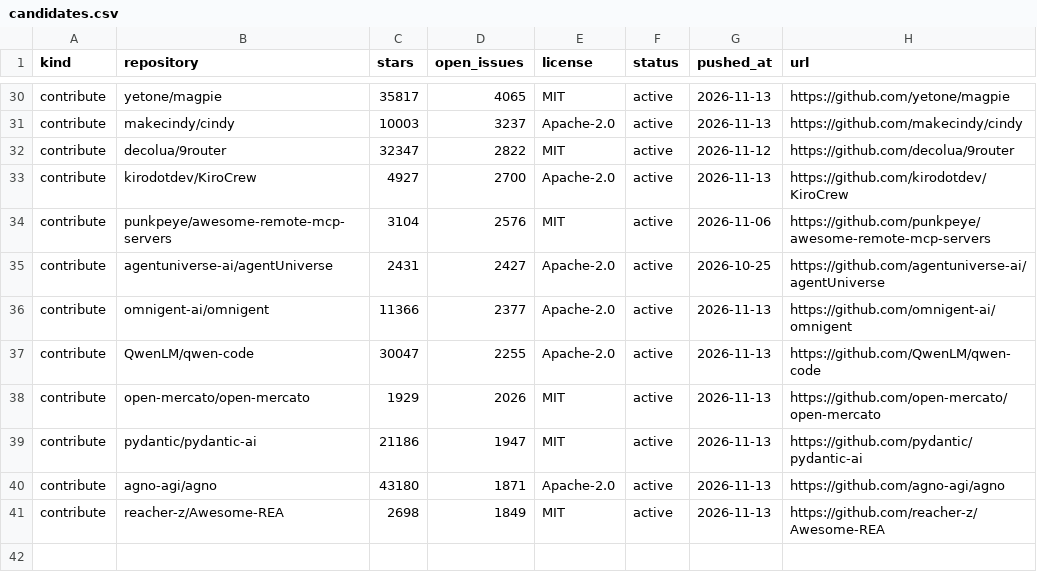
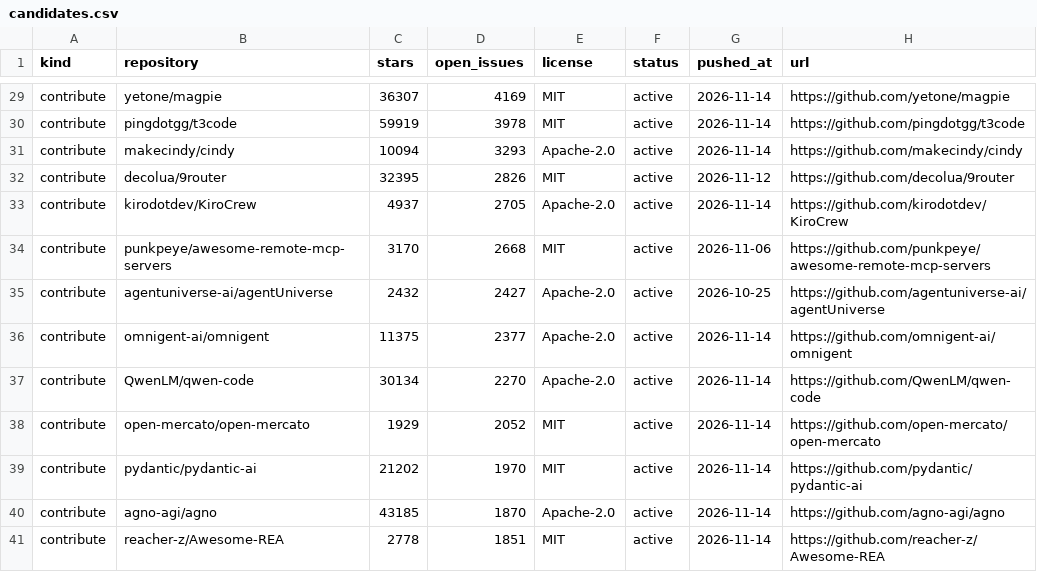
Before and after one commit to Keremozdemirra/agent-vitals, a CSV file: data/candidates.csv, drawn as a sheet; only a part is shown, gaps mark what is left out; addresses are those after the commit; the diff covers the shown part only; the diff names each change by its address in the sheet, - before the commit and + after, or states it on an @@ line.

```diff
--- a/data/candidates.csv
+++ b/data/candidates.csv
-C29 (stars): 35817
+C29 (stars): 36307
-D29 (open_issues): 4065
+D29 (open_issues): 4169
-G29 (pushed_at): 2026-11-13
+G29 (pushed_at): 2026-11-14
+row 30: contribute | pingdotgg/t3code | 59919 | 3978 | MIT | active | 2026-11-14 | https://github.com/pingdotgg/t3code
-C31 (stars): 10003
+C31 (stars): 10094
-D31 (open_issues): 3237
+D31 (open_issues): 3293
-G31 (pushed_at): 2026-11-13
+G31 (pushed_at): 2026-11-14
-C32 (stars): 32347
+C32 (stars): 32395
-D32 (open_issues): 2822
+D32 (open_issues): 2826
-C33 (stars): 4927
+C33 (stars): 4937
-D33 (open_issues): 2700
+D33 (open_issues): 2705
-G33 (pushed_at): 2026-11-13
+G33 (pushed_at): 2026-11-14
-C34 (stars): 3104
+C34 (stars): 3170
-D34 (open_issues): 2576
+D34 (open_issues): 2668
-C35 (stars): 2431
+C35 (stars): 2432
-C36 (stars): 11366
+C36 (stars): 11375
-G36:G41 (pushed_at): 2026-11-13
+G36:G41 (pushed_at): 2026-11-14
-C37 (stars): 30047
+C37 (stars): 30134
-D37 (open_issues): 2255
+D37 (open_issues): 2270
-D38 (open_issues): 2026
+D38 (open_issues): 2052
-C39 (stars): 21186
+C39 (stars): 21202
-D39 (open_issues): 1947
+D39 (open_issues): 1970
-C40 (stars): 43180
+C40 (stars): 43185
-D40 (open_issues): 1871
+D40 (open_issues): 1870
-C41 (stars): 2698
+C41 (stars): 2778
-D41 (open_issues): 1849
+D41 (open_issues): 1851
```
Also changed, not shown: 1 removed row and 28 edited cells elsewhere in this file, data/history.csv, 5 other files.
